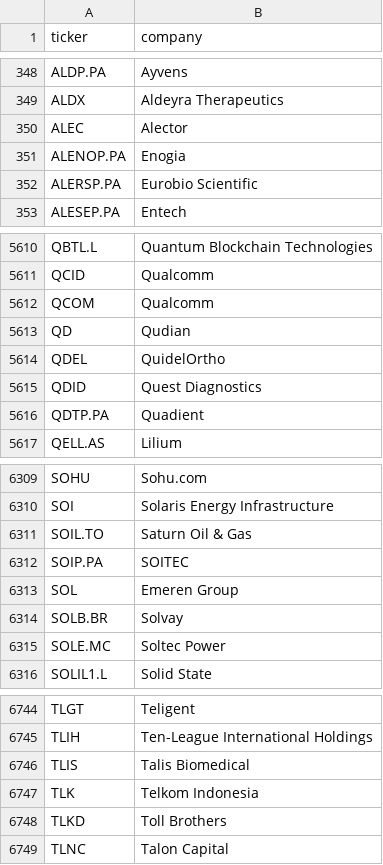
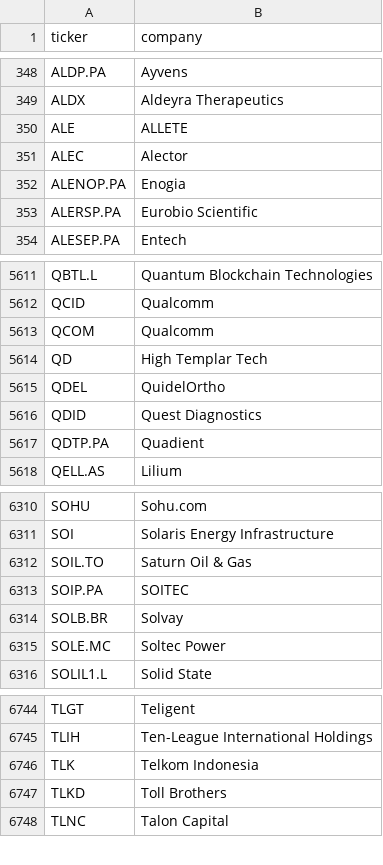
Before and after one commit to andrei1234D/GPT5, a CSV file: data/universe.csv, drawn as a sheet; only a part is shown, gaps mark what is left out.

```diff
--- a/data/universe.csv
+++ b/data/universe.csv
@@ -349,2 +349,3 @@ ALDP.PA,Ayvens
 ALDX,Aldeyra Therapeutics
+ALE,ALLETE
 ALEC,Alector
@@ -5612,3 +5613,3 @@ QCID,Qualcomm
 QCOM,Qualcomm
-QD,Qudian
+QD,High Templar Tech
 QDEL,QuidelOrtho
@@ -6312,3 +6313,2 @@ SOIL.TO,Saturn Oil & Gas
 SOIP.PA,SOITEC
-SOL,Emeren Group
 SOLB.BR,Solvay
@@ -6745,3 +6745,2 @@ TLGT,Teligent
 TLIH,Ten-League International Holdings
-TLIS,Talis Biomedical
 TLK,Telkom Indonesia
```
Also changed, not shown: data/stage1_enhancer_bonus.csv, data/stage1_kept.csv, 2 other files.
